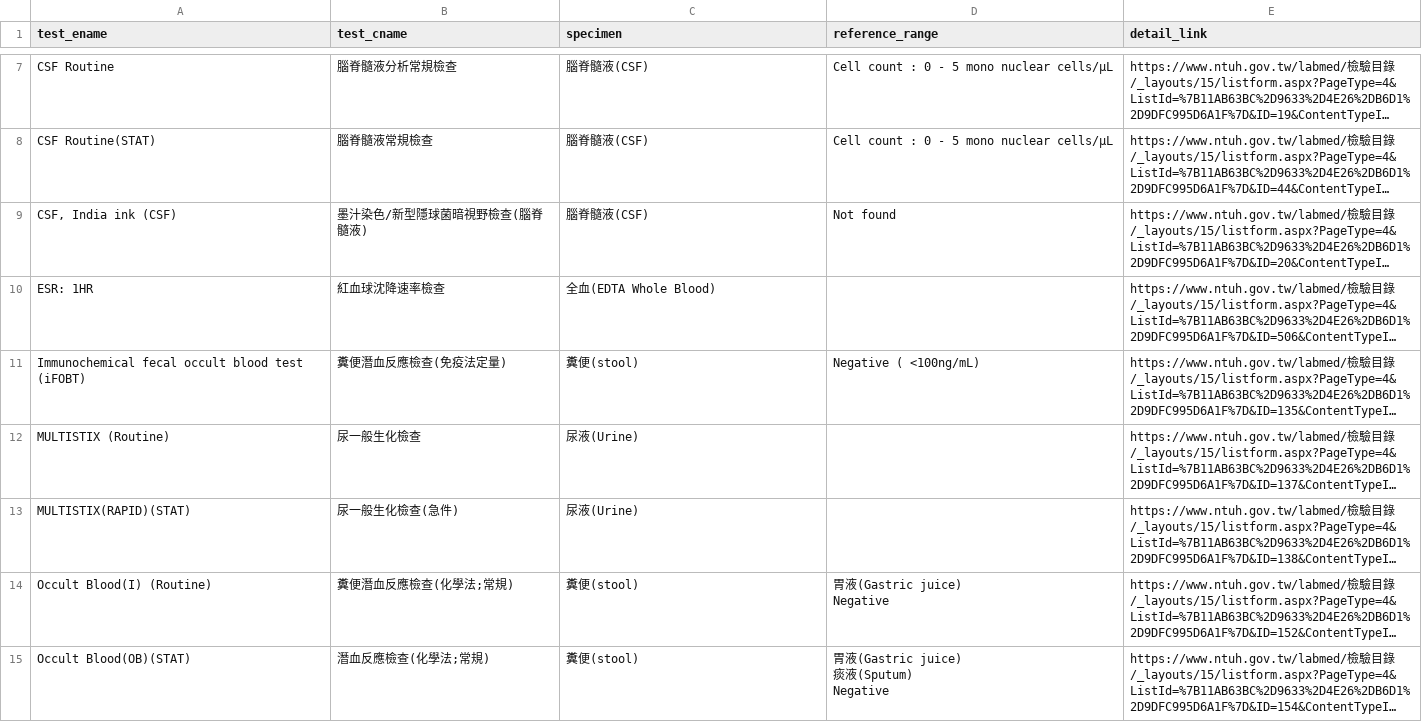
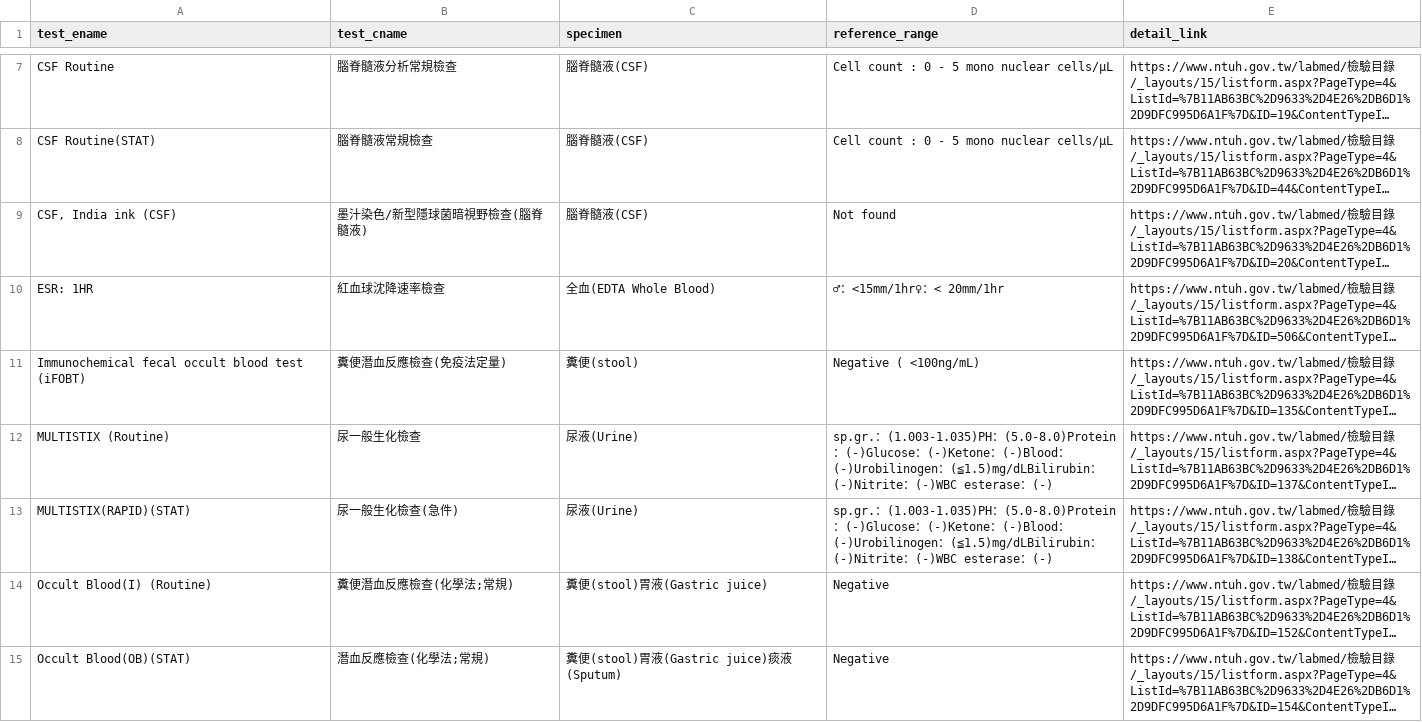
Before and after one commit to corytu/ntuh-test-manual, a CSV file: OP.csv, drawn as a sheet; only a part is shown, gaps mark what is left out; long unchanged cells end in …; ↵ is a line break in a cell; the diff covers the shown part only; the diff names each change by its address in the sheet, - before the commit and + after, or states it on an @@ line.

```diff
--- a/OP.csv
+++ b/OP.csv
-D10 (reference_range): (empty)
+D10 (reference_range): ♂：<15mm/1hr♀：< 20mm/1hr
-D12:D13 (reference_range): (empty)
+D12:D13 (reference_range): sp.gr.：(1.003-1.035)PH：(5.0-8.0)Protein：(-)Glucose：(-)Ketone：(-)Blood：(-)Urobilinogen：(≦1.5)mg/dLBilirubin：(-)Nitrite：(-)WBC esterase：(-)
-C14 (specimen): 糞便(stool)
+C14 (specimen): 糞便(stool)胃液(Gastric juice)
-D14 (reference_range): 胃液(Gastric juice) ↵ Negative
+D14 (reference_range): Negative
-C15 (specimen): 糞便(stool)
+C15 (specimen): 糞便(stool)胃液(Gastric juice)痰液(Sputum)
-D15 (reference_range): 胃液(Gastric juice) ↵ 痰液(Sputum) ↵ Negative
+D15 (reference_range): Negative
```
Also changed, not shown: 12 edited cells elsewhere in this file, CT.csv, HE.csv, 7 other files.
